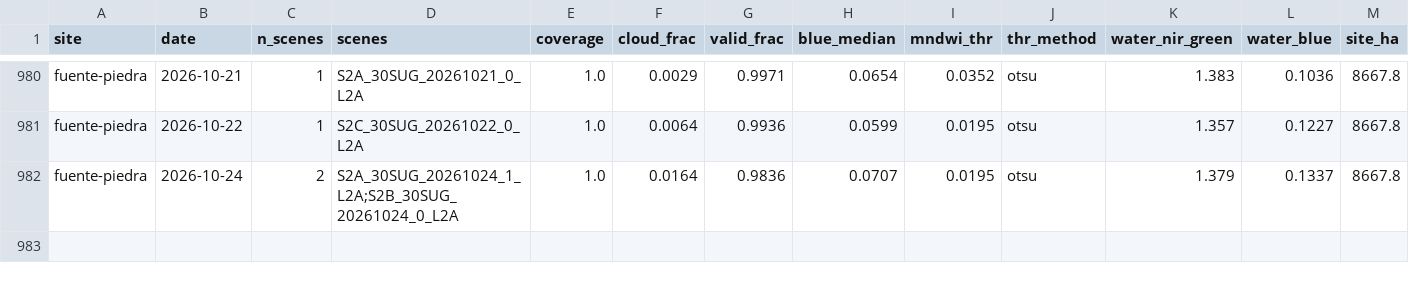
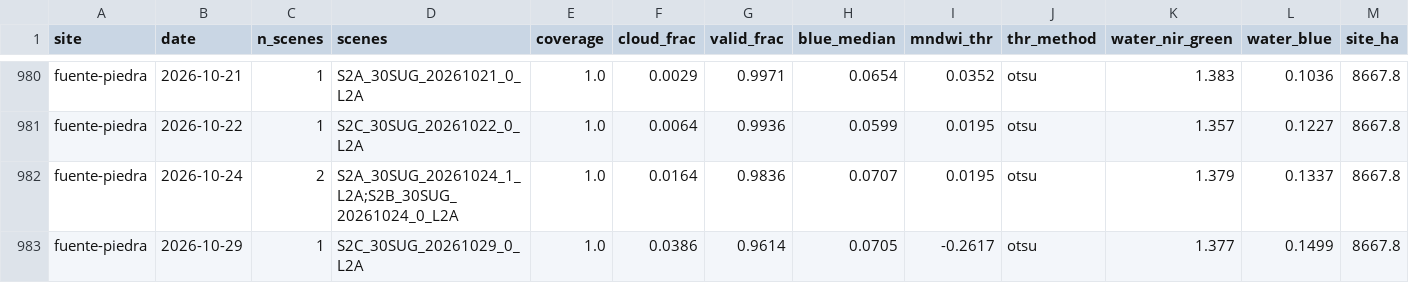
Before and after one commit to Asensio94/vigilancia-humedales, a CSV file: data/series/fuente-piedra.csv, drawn as a sheet; only a part is shown, gaps mark what is left out; rows hold the shown columns only; the diff names each change by its address in the sheet, - before the commit and + after, or states it on an @@ line.

```diff
--- a/data/series/fuente-piedra.csv
+++ b/data/series/fuente-piedra.csv
+row 983: fuente-piedra | 2026-10-29 | 1 | S2C_30SUG_20261029_0_L2A | 1.0 | 0.0386 | 0.9614 | 0.0705 | -0.2617 | otsu | 1.377 | 0.1499 | 8667.8
```
Also changed, not shown: data/series/tablas-daimiel.csv.
